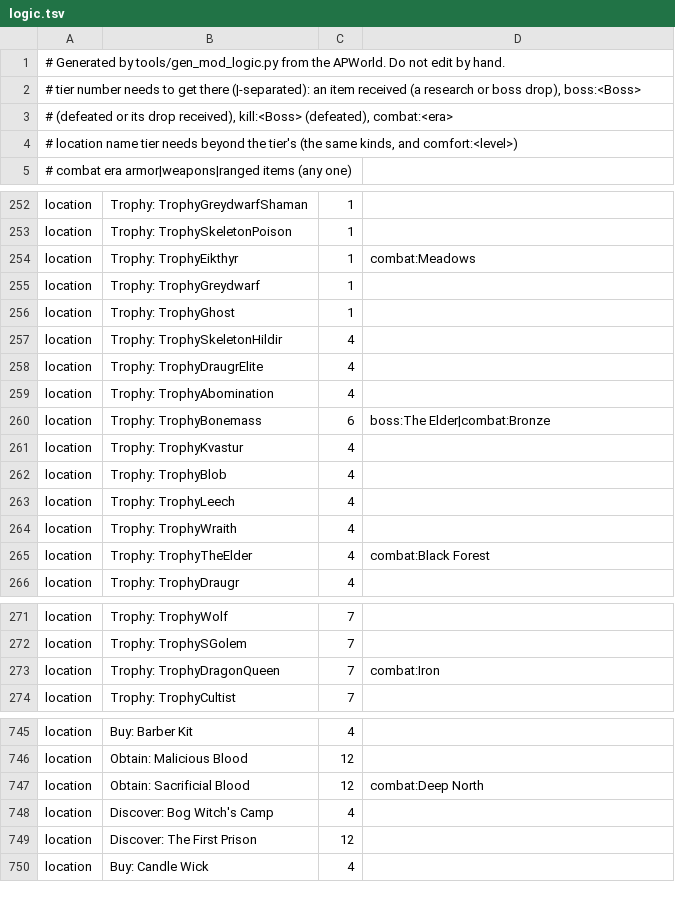
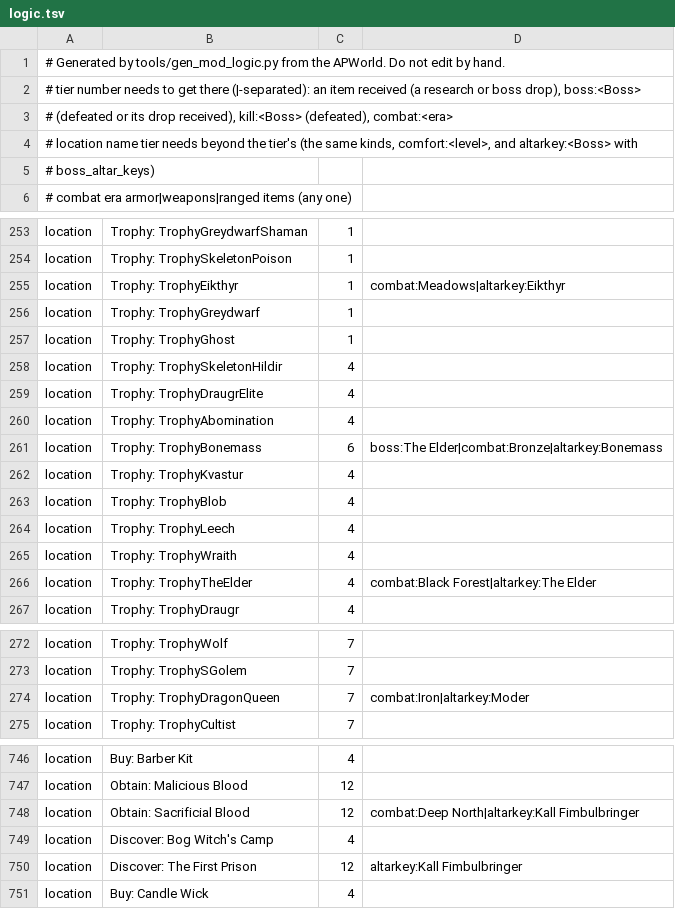
Before and after one commit to JustEyeTee/valheim-archipelago, a TSV file: mod/logic.tsv, drawn as a sheet; only a part is shown, gaps mark what is left out; the diff covers the shown part only.

```diff
--- a/mod/logic.tsv
+++ b/mod/logic.tsv
@@ -3,3 +3,4 @@
 #   (defeated or its drop received), kill:<Boss> (defeated), combat:<era>
-# location  name  tier  needs beyond the tier's (the same kinds, and comfort:<level>)
+# location  name  tier  needs beyond the tier's (the same kinds, comfort:<level>, and altarkey:<Boss> with
+#   boss_altar_keys)
 # combat  era  armor|weapons|ranged  items (any one)
@@ -253,3 +254,3 @@ location	Trophy: TrophyGreydwarfShaman	1
 location	Trophy: TrophySkeletonPoison	1	
-location	Trophy: TrophyEikthyr	1	combat:Meadows
+location	Trophy: TrophyEikthyr	1	combat:Meadows|altarkey:Eikthyr
 location	Trophy: TrophyGreydwarf	1	
@@ -259,3 +260,3 @@ location	Trophy: TrophyDraugrElite	4
 location	Trophy: TrophyAbomination	4	
-location	Trophy: TrophyBonemass	6	boss:The Elder|combat:Bronze
+location	Trophy: TrophyBonemass	6	boss:The Elder|combat:Bronze|altarkey:Bonemass
 location	Trophy: TrophyKvastur	4	
@@ -264,3 +265,3 @@ location	Trophy: TrophyLeech	4
 location	Trophy: TrophyWraith	4	
-location	Trophy: TrophyTheElder	4	combat:Black Forest
+location	Trophy: TrophyTheElder	4	combat:Black Forest|altarkey:The Elder
 location	Trophy: TrophyDraugr	4	
@@ -272,3 +273,3 @@ location	Trophy: TrophyWolf	7
 location	Trophy: TrophySGolem	7	
-location	Trophy: TrophyDragonQueen	7	combat:Iron
+location	Trophy: TrophyDragonQueen	7	combat:Iron|altarkey:Moder
 location	Trophy: TrophyCultist	7	
@@ -746,5 +747,5 @@ location	Buy: Barber Kit	4
 location	Obtain: Malicious Blood	12	
-location	Obtain: Sacrificial Blood	12	combat:Deep North
+location	Obtain: Sacrificial Blood	12	combat:Deep North|altarkey:Kall Fimbulbringer
 location	Discover: Bog Witch's Camp	4	
-location	Discover: The First Prison	12	
+location	Discover: The First Prison	12	altarkey:Kall Fimbulbringer
 location	Buy: Candle Wick	4	
```
Also changed, not shown: 3 edited cells elsewhere in this file, 36 other files.
